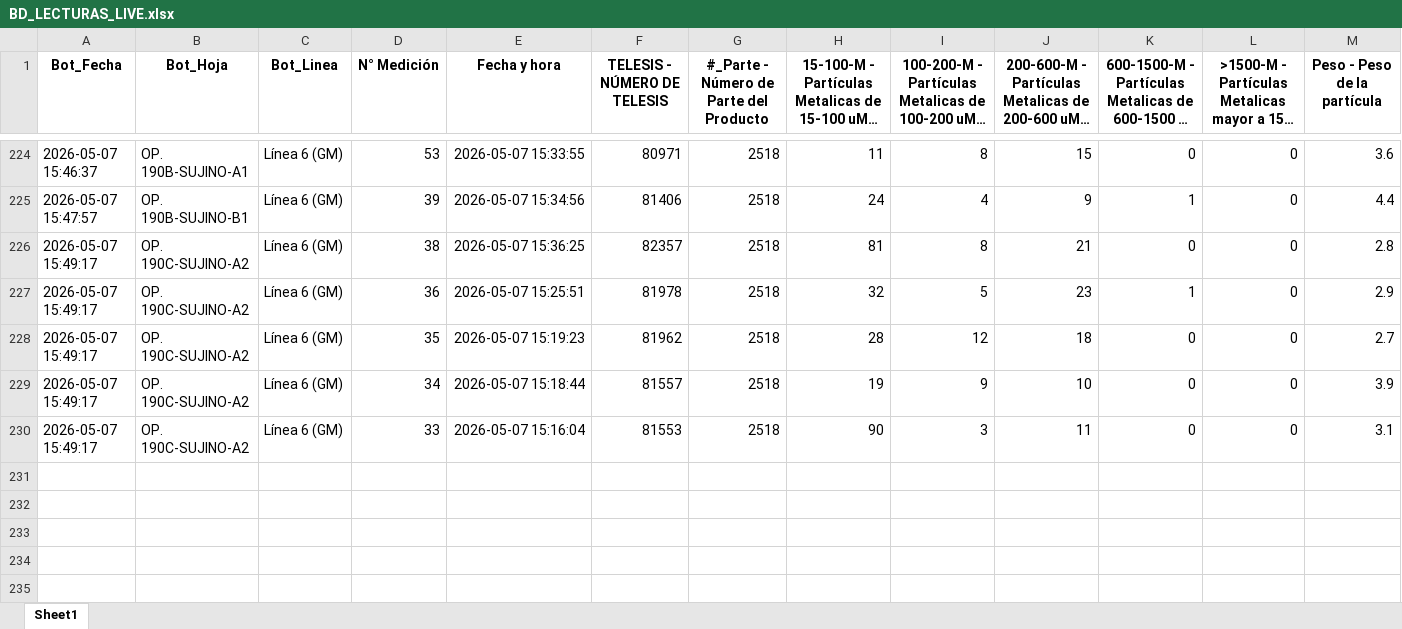
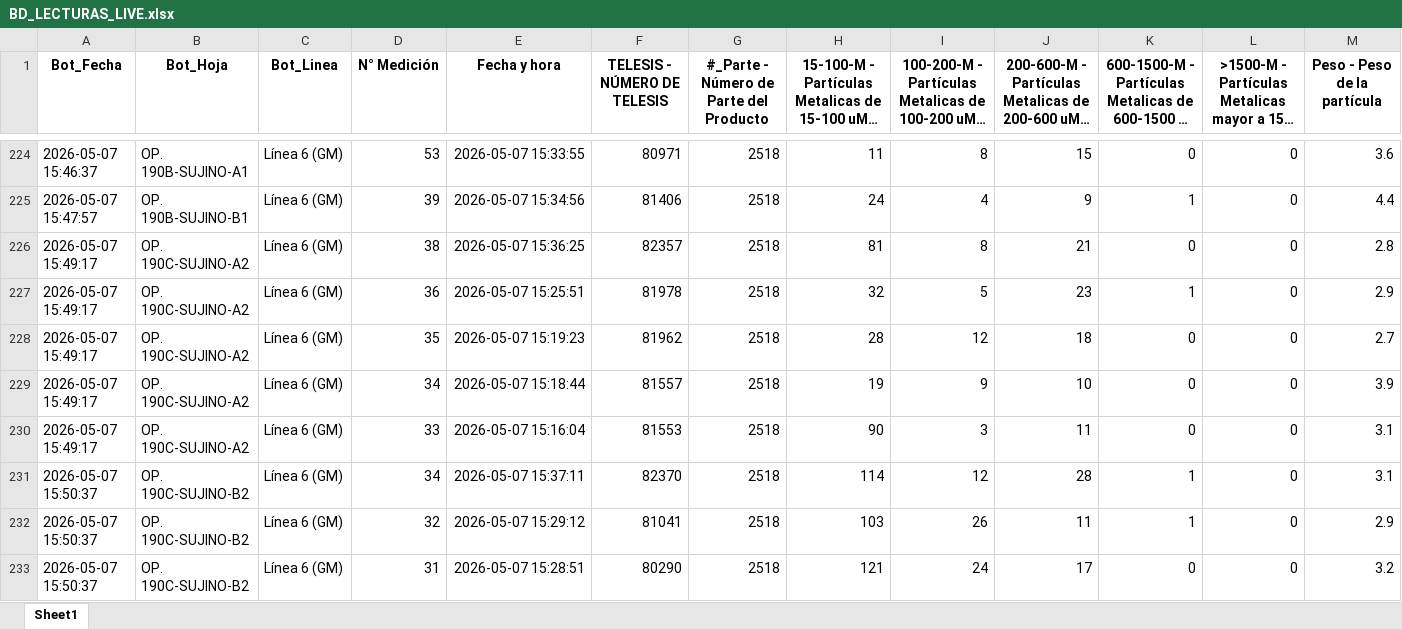
Before and after one commit to practicantecalidadtenango-boop/Sedimentos-Questum, an Excel workbook: BD_LECTURAS_LIVE.xlsx, sheet Sheet1, drawn as a sheet; only a part is shown, gaps mark what is left out; long unchanged cells end in …; values as stored, in another font and other column widths than the file's, no borders; rows hold the shown columns only; the diff names each change by its address in the sheet, - before the commit and + after, or states it on an @@ line.

Commit message:
Update SPC 15:50

```diff
--- a/BD_LECTURAS_LIVE.xlsx (sheet Sheet1)
+++ b/BD_LECTURAS_LIVE.xlsx (sheet Sheet1)
+row 231: 2026-05-07 15:50:37 | OP. 190C-SUJINO-B2 | Línea 6 (GM) | 34 | 2026-05-07 15:37:11 | 82370 | 2518 | 114 | 12 | 28 | 1 | 0 | 3.1
+row 232: 2026-05-07 15:50:37 | OP. 190C-SUJINO-B2 | Línea 6 (GM) | 32 | 2026-05-07 15:29:12 | 81041 | 2518 | 103 | 26 | 11 | 1 | 0 | 2.9
+row 233: 2026-05-07 15:50:37 | OP. 190C-SUJINO-B2 | Línea 6 (GM) | 31 | 2026-05-07 15:28:51 | 80290 | 2518 | 121 | 24 | 17 | 0 | 0 | 3.2
```
